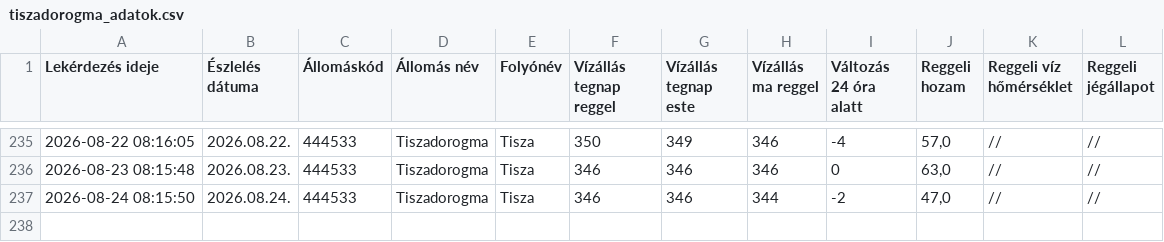
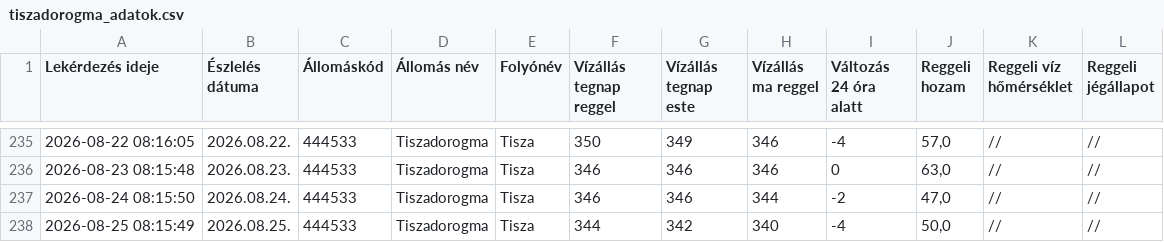
Before and after one commit to vsomosi/tisza_scraper, a CSV file: tiszadorogma_adatok.csv, drawn as a sheet; only a part is shown, gaps mark what is left out; the diff names each change by its address in the sheet, - before the commit and + after, or states it on an @@ line.

```diff
--- a/tiszadorogma_adatok.csv
+++ b/tiszadorogma_adatok.csv
+row 238: 2026-08-25 08:15:49 | 2026.08.25. | 444533 | Tiszadorogma | Tisza | 344 | 342 | 340 | -4 | 50,0 | // | //
```
